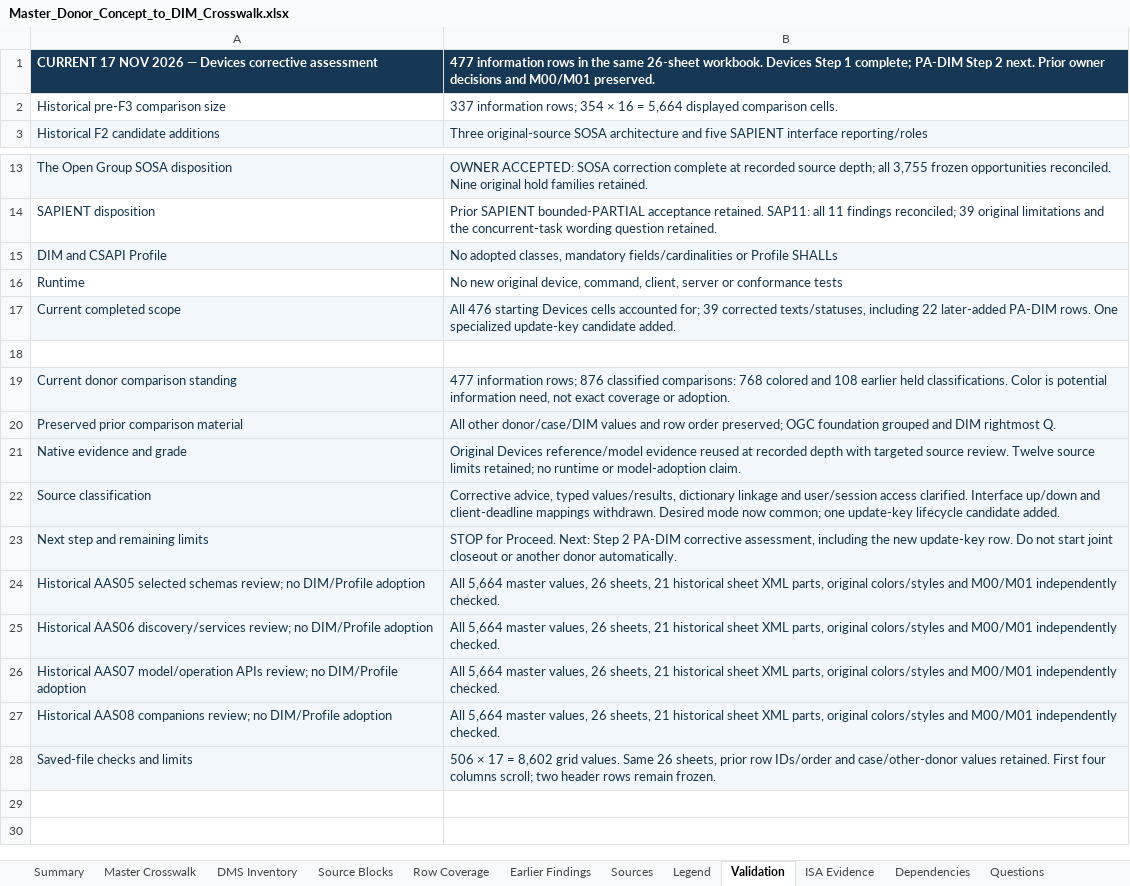
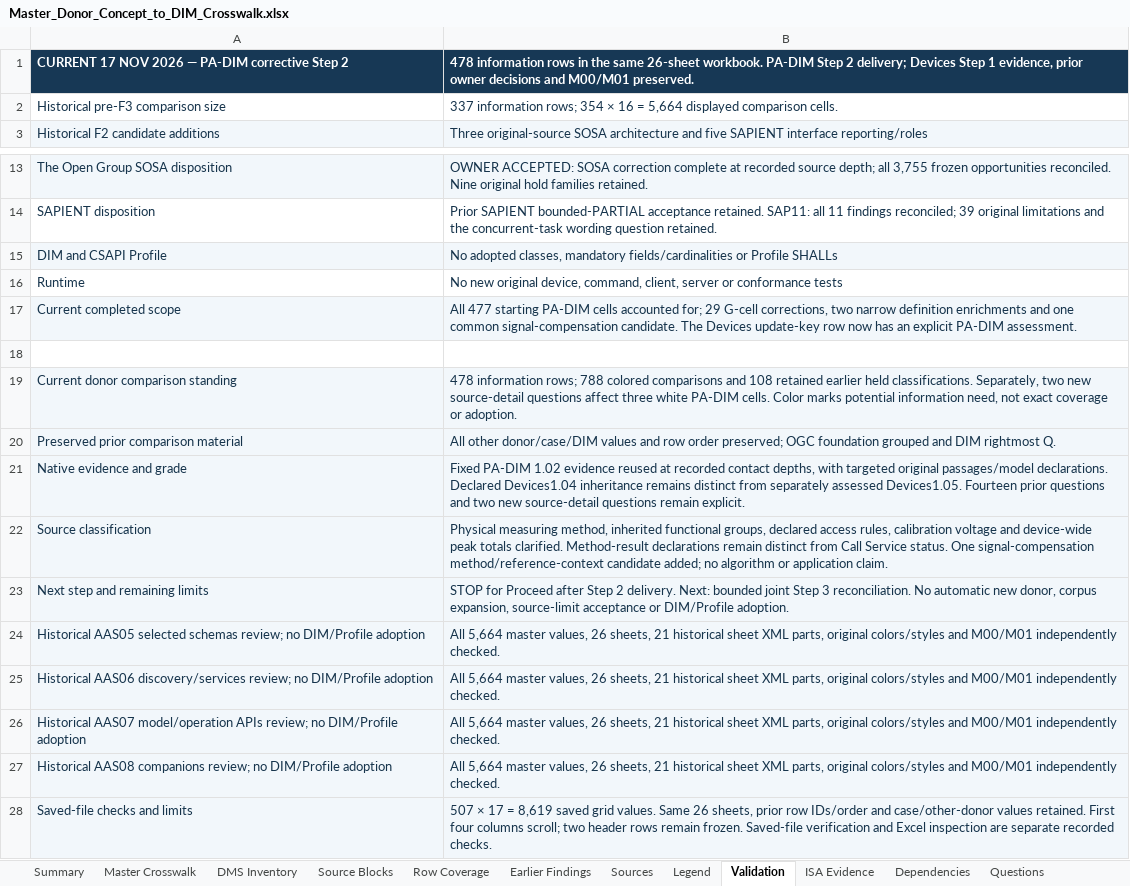
Before and after one commit to OS4CSAPI/glaux-client, an Excel workbook: Docs/Research/DIM_Profile_V2/Donor_DIM_Crosswalk/Master_Donor_Concept_to_DIM_Crosswalk.xlsx, sheet Validation, drawn as a sheet; only a part is shown, gaps mark what is left out; values as stored, in another font and other column widths than the file's, no borders; removed rows and columns are numbered as before the commit, all else as after; the diff names each change by its address in the sheet, - before the commit and + after, or states it on an @@ line.

Commit message:
Preserve integrated PA-DIM Step 2 workbook pending Excel verification

```diff
--- a/Docs/Research/DIM_Profile_V2/Donor_DIM_Crosswalk/Master_Donor_Concept_to_DIM_Crosswalk.xlsx (sheet Validation)
+++ b/Docs/Research/DIM_Profile_V2/Donor_DIM_Crosswalk/Master_Donor_Concept_to_DIM_Crosswalk.xlsx (sheet Validation)
-row 1: CURRENT 17 NOV 2026 — Devices corrective assessment | 477 information rows in the same 26-sheet workbook. Devices Step 1 complete; PA-DIM Step 2 next. Prior owner decisions and M00/M01 preserved.
+row 1: CURRENT 17 NOV 2026 — PA-DIM corrective Step 2 | 478 information rows in the same 26-sheet workbook. PA-DIM Step 2 delivery; Devices Step 1 evidence, prior owner decisions and M00/M01 preserved.
-B17: All 476 starting Devices cells accounted for; 39 corrected texts/statuses, including 22 later-added PA-DIM rows. One specialized update-key candidate added.
+B17: All 477 starting PA-DIM cells accounted for; 29 G-cell corrections, two narrow definition enrichments and one common signal-compensation candidate. The Devices update-key row now has an explicit PA-DIM assessment.
-B19: 477 information rows; 876 classified comparisons: 768 colored and 108 earlier held classifications. Color is potential information…
+B19: 478 information rows; 788 colored comparisons and 108 retained earlier held classifications. Separately, two new source-detail questions affect three white PA-DIM cells. Color marks potential information…
-B21: Original Devices reference/model evidence reused at recorded depth with targeted source review. Twelve source limits retained; no runtime or model-adoption claim.
+B21: Fixed PA-DIM 1.02 evidence reused at recorded contact depths, with targeted original passages/model declarations. Declared Devices1.04 inheritance remains distinct from separately assessed Devices1.05. Fourteen prior questions and two new source-detail questions remain explicit.
-B22: Corrective advice, typed values/results, dictionary linkage and user/session access clarified. Interface up/down and client-deadline mappings withdrawn. Desired mode now common; one update-key lifecycle candidate added.
+B22: Physical measuring method, inherited functional groups, declared access rules, calibration voltage and device-wide peak totals clarified. Method-result declarations remain distinct from Call Service status. One signal-compensation method/reference-context candidate added; no algorithm or application claim.
-B23: STOP for Proceed. Next: Step 2 PA-DIM corrective assessment, including the new update-key row. Do not start joint closeout or another donor automatically.
+B23: STOP for Proceed after Step 2 delivery. Next: bounded joint Step 3 reconciliation. No automatic new donor, corpus expansion, source-limit acceptance or DIM/Profile adoption.
-B28: 506 × 17 = 8,602 grid values. Same 26 sheets, prior row IDs/order and case/other-donor values retained. First four columns scroll; two header rows remain frozen.
+B28: 507 × 17 = 8,619 saved grid values. Same 26 sheets, prior row IDs/order and case/other-donor values retained. First four columns scroll; two header rows remain frozen. Saved-file verification and Excel inspection are separate recorded checks.
```
Also changed, not shown: sheet Master Crosswalk, sheet DIM Register, sheet Summary, sheet Legend, 10 other files.
